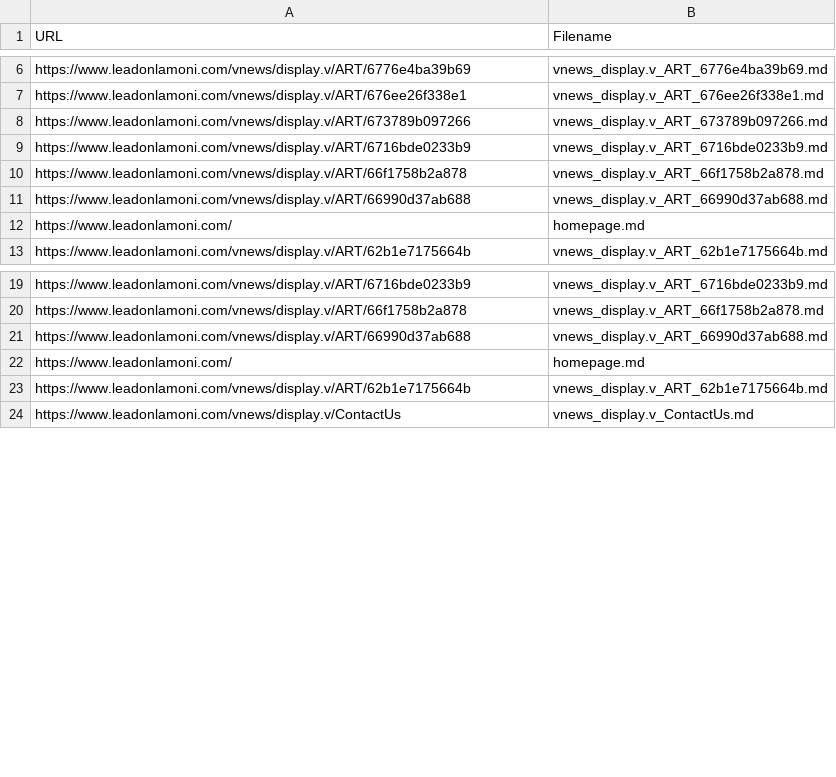
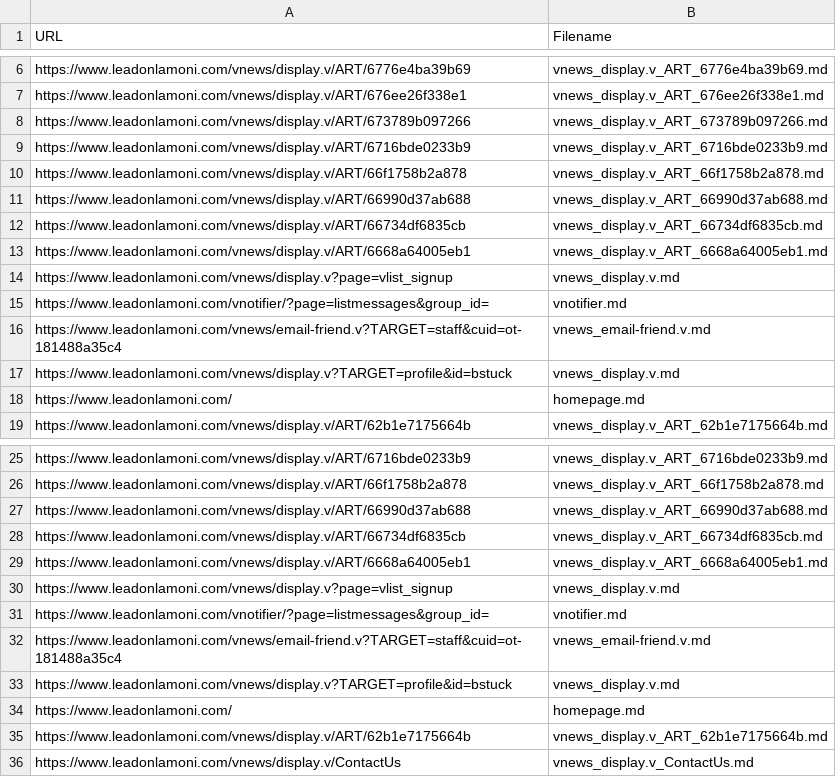
Before and after one commit to JFlic/LamoniRodWigit, a CSV file: backend/LamoniUrls.csv, drawn as a sheet; only a part is shown, gaps mark what is left out; the diff covers the shown part only; the diff names each change by its address in the sheet, - before the commit and + after, or states it on an @@ line.

```diff
--- a/backend/LamoniUrls.csv
+++ b/backend/LamoniUrls.csv
+row 12: https://www.leadonlamoni.com/vnews/display.v/ART/66734df6835cb | vnews_display.v_ART_66734df6835cb.md
+row 13: https://www.leadonlamoni.com/vnews/display.v/ART/6668a64005eb1 | vnews_display.v_ART_6668a64005eb1.md
+row 14: https://www.leadonlamoni.com/vnews/display.v?page=vlist_signup | vnews_display.v.md
+row 15: https://www.leadonlamoni.com/vnotifier/?page=listmessages&group_id= | vnotifier.md
+row 16: https://www.leadonlamoni.com/vnews/email-friend.v?TARGET=staff&cuid=ot-181488a35c4 | vnews_email-friend.v.md
+row 17: https://www.leadonlamoni.com/vnews/display.v?TARGET=profile&id=bstuck | vnews_display.v.md
+row 28: https://www.leadonlamoni.com/vnews/display.v/ART/66734df6835cb | vnews_display.v_ART_66734df6835cb.md
+row 29: https://www.leadonlamoni.com/vnews/display.v/ART/6668a64005eb1 | vnews_display.v_ART_6668a64005eb1.md
+row 30: https://www.leadonlamoni.com/vnews/display.v?page=vlist_signup | vnews_display.v.md
+row 31: https://www.leadonlamoni.com/vnotifier/?page=listmessages&group_id= | vnotifier.md
+row 32: https://www.leadonlamoni.com/vnews/email-friend.v?TARGET=staff&cuid=ot-181488a35c4 | vnews_email-friend.v.md
+row 33: https://www.leadonlamoni.com/vnews/display.v?TARGET=profile&id=bstuck | vnews_display.v.md
```
Also changed, not shown: 22 added rows elsewhere in this file, 18 other files.
